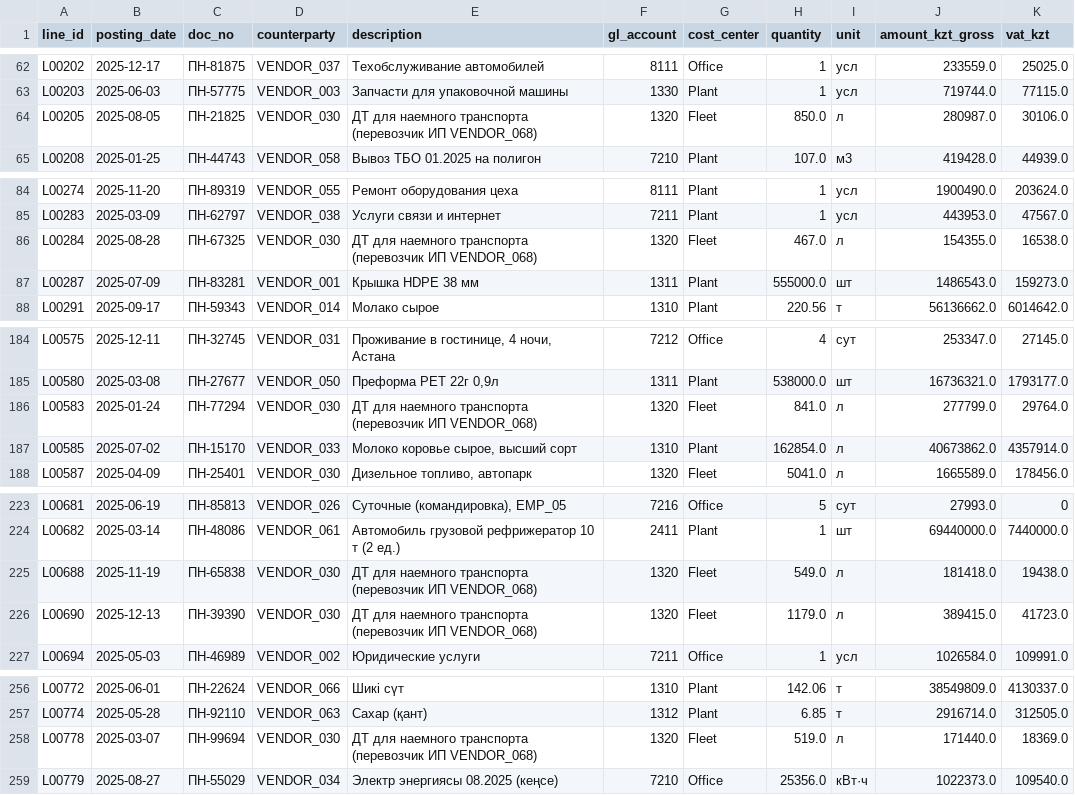
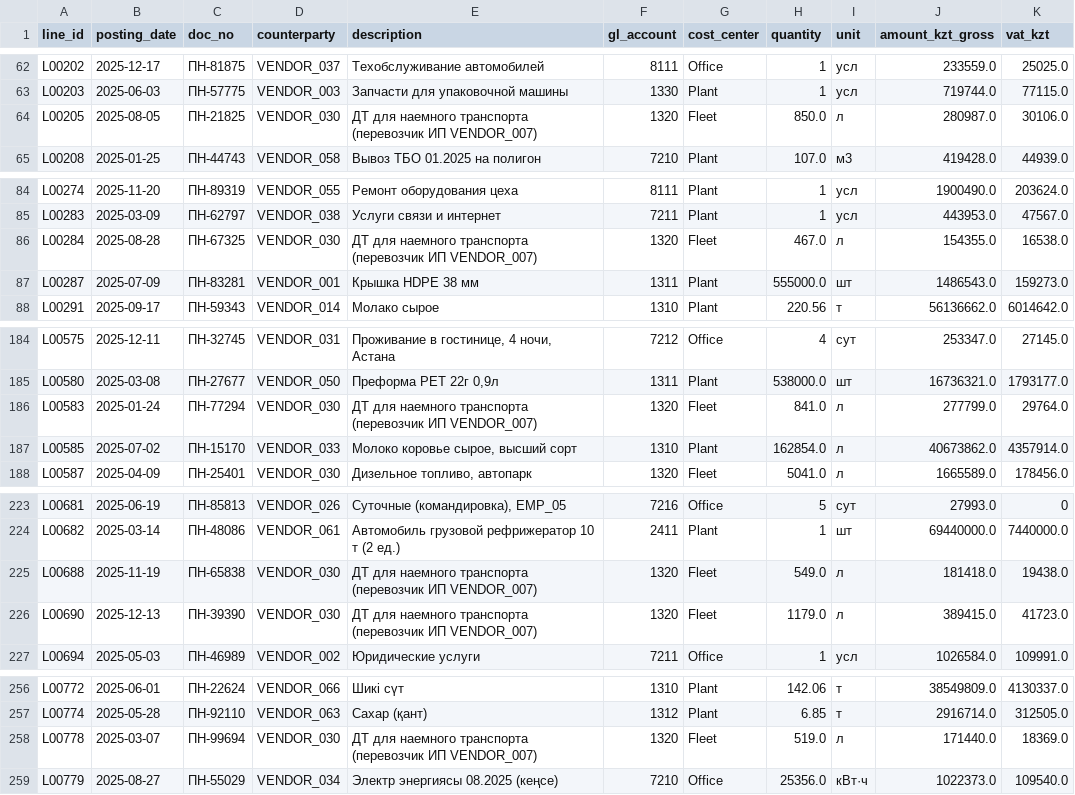
Before and after one commit to iistleyev/dala-foods-carbon-copilot, a CSV file: ledger_test_masked.csv, drawn as a sheet; only a part is shown, gaps mark what is left out; the diff covers the shown part only.

```diff
--- a/ledger_test_masked.csv
+++ b/ledger_test_masked.csv
@@ -63,3 +63,3 @@ L00202,2025-12-17,ПН-81875,VENDOR_037,Техобслуживание авто
 L00203,2025-06-03,ПН-57775,VENDOR_003,Запчасти для упаковочной машины,1330,Plant,1,усл,719744.0,77115.0
-L00205,2025-08-05,ПН-21825,VENDOR_030,ДТ для наемного транспорта (перевозчик ИП VENDOR_068),1320,Fleet,850.0,л,280987.0,30106.0
+L00205,2025-08-05,ПН-21825,VENDOR_030,ДТ для наемного транспорта (перевозчик ИП VENDOR_007),1320,Fleet,850.0,л,280987.0,30106.0
 L00208,2025-01-25,ПН-44743,VENDOR_058,Вывоз ТБО 01.2025 на полигон,7210,Plant,107.0,м3,419428.0,44939.0
@@ -85,3 +85,3 @@ L00274,2025-11-20,ПН-89319,VENDOR_055,Ремонт оборудования ц
 L00283,2025-03-09,ПН-62797,VENDOR_038,Услуги связи и интернет,7211,Plant,1,усл,443953.0,47567.0
-L00284,2025-08-28,ПН-67325,VENDOR_030,ДТ для наемного транспорта (перевозчик ИП VENDOR_068),1320,Fleet,467.0,л,154355.0,16538.0
+L00284,2025-08-28,ПН-67325,VENDOR_030,ДТ для наемного транспорта (перевозчик ИП VENDOR_007),1320,Fleet,467.0,л,154355.0,16538.0
 L00287,2025-07-09,ПН-83281,VENDOR_001,Крышка HDPE 38 мм,1311,Plant,555000.0,шт,1486543.0,159273.0
@@ -185,3 +185,3 @@ L00575,2025-12-11,ПН-32745,VENDOR_031,"Проживание в гостини
 L00580,2025-03-08,ПН-27677,VENDOR_050,"Преформа PET 22г 0,9л",1311,Plant,538000.0,шт,16736321.0,1793177.0
-L00583,2025-01-24,ПН-77294,VENDOR_030,ДТ для наемного транспорта (перевозчик ИП VENDOR_068),1320,Fleet,841.0,л,277799.0,29764.0
+L00583,2025-01-24,ПН-77294,VENDOR_030,ДТ для наемного транспорта (перевозчик ИП VENDOR_007),1320,Fleet,841.0,л,277799.0,29764.0
 L00585,2025-07-02,ПН-15170,VENDOR_033,"Молоко коровье сырое, высший сорт",1310,Plant,162854.0,л,40673862.0,4357914.0
@@ -224,4 +224,4 @@ L00681,2025-06-19,ПН-85813,VENDOR_026,"Суточные (командиров
 L00682,2025-03-14,ПН-48086,VENDOR_061,Автомобиль грузовой рефрижератор 10 т (2 ед.),2411,Plant,1,шт,69440000.0,7440000.0
-L00688,2025-11-19,ПН-65838,VENDOR_030,ДТ для наемного транспорта (перевозчик ИП VENDOR_068),1320,Fleet,549.0,л,181418.0,19438.0
-L00690,2025-12-13,ПН-39390,VENDOR_030,ДТ для наемного транспорта (перевозчик ИП VENDOR_068),1320,Fleet,1179.0,л,389415.0,41723.0
+L00688,2025-11-19,ПН-65838,VENDOR_030,ДТ для наемного транспорта (перевозчик ИП VENDOR_007),1320,Fleet,549.0,л,181418.0,19438.0
+L00690,2025-12-13,ПН-39390,VENDOR_030,ДТ для наемного транспорта (перевозчик ИП VENDOR_007),1320,Fleet,1179.0,л,389415.0,41723.0
 L00694,2025-05-03,ПН-46989,VENDOR_002,Юридические услуги,7211,Office,1,усл,1026584.0,109991.0
@@ -257,3 +257,3 @@ L00772,2025-06-01,ПН-22624,VENDOR_066,Шикі сүт,1310,Plant,142.06,т,385
 L00774,2025-05-28,ПН-92110,VENDOR_063,Сахар (қант),1312,Plant,6.85,т,2916714.0,312505.0
-L00778,2025-03-07,ПН-99694,VENDOR_030,ДТ для наемного транспорта (перевозчик ИП VENDOR_068),1320,Fleet,519.0,л,171440.0,18369.0
+L00778,2025-03-07,ПН-99694,VENDOR_030,ДТ для наемного транспорта (перевозчик ИП VENDOR_007),1320,Fleet,519.0,л,171440.0,18369.0
 L00779,2025-08-27,ПН-55029,VENDOR_034,Электр энергиясы 08.2025 (кеңсе),7210,Office,25356.0,кВт·ч,1022373.0,109540.0
```
Also changed, not shown: 4 edited cells elsewhere in this file, ledger_train_masked.csv, outputs/audit.csv, 8 other files.
